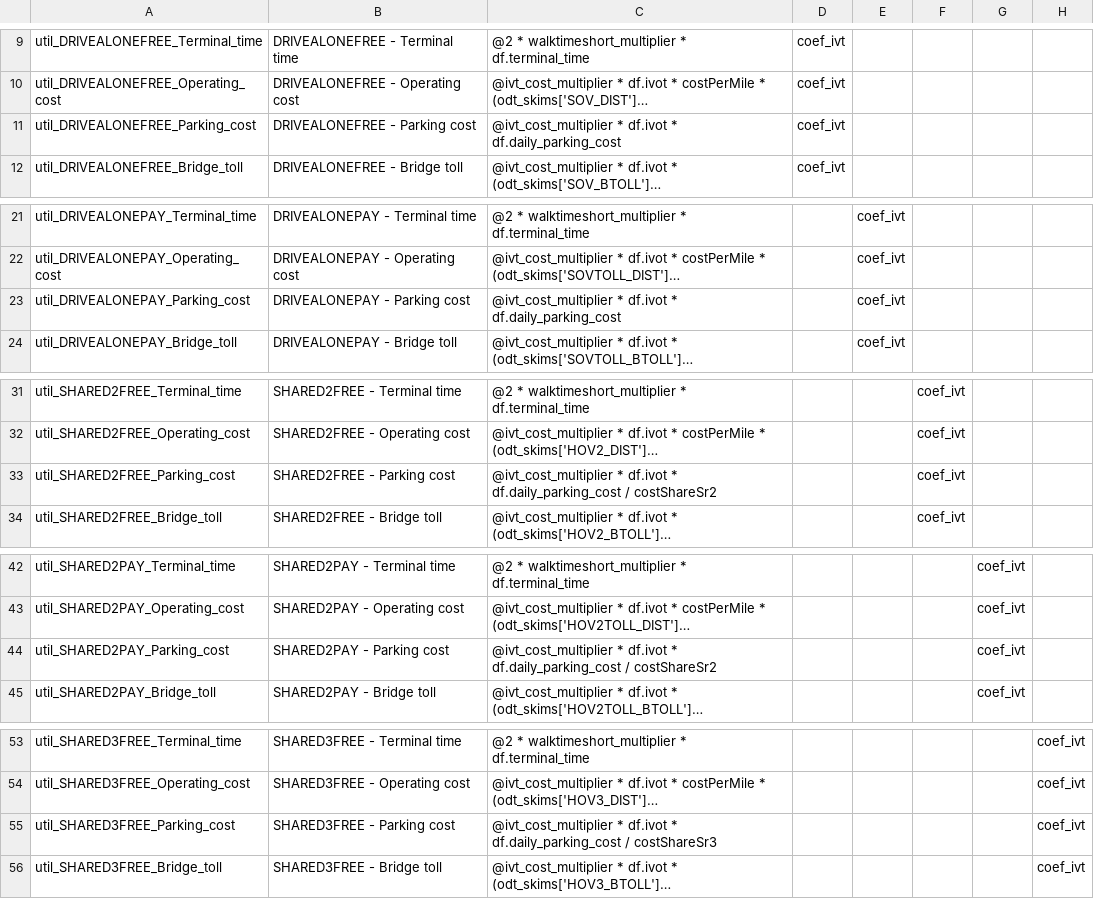
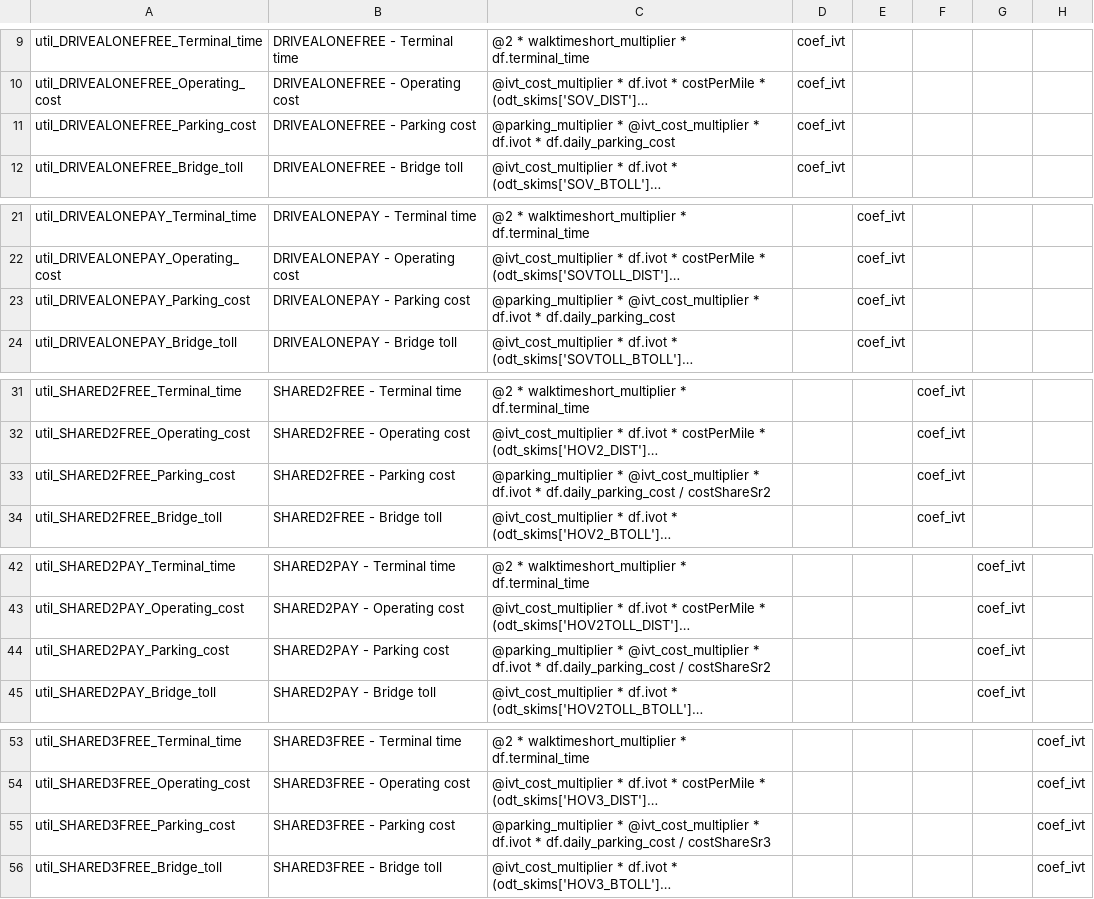
Before and after one commit to LBNL-UCB-STI/activitysim-configs-sfbay, a CSV file: configs/tour_mode_choice.csv, drawn as a sheet; only a part is shown, gaps mark what is left out; long unchanged cells end in …; the diff covers the shown part only; the diff names each change by its address in the sheet, - before the commit and + after, or states it on an @@ line.

Commit message:
Added parking cost multiplier

```diff
--- a/configs/tour_mode_choice.csv
+++ b/configs/tour_mode_choice.csv
-C11: @ivt_cost_multiplier *…
+C11: @parking_multiplier * @ivt_cost_multiplier *…
-C23: @ivt_cost_multiplier *…
+C23: @parking_multiplier * @ivt_cost_multiplier *…
-C33: @ivt_cost_multiplier *…
+C33: @parking_multiplier * @ivt_cost_multiplier *…
-C44: @ivt_cost_multiplier *…
+C44: @parking_multiplier * @ivt_cost_multiplier *…
-C55: @ivt_cost_multiplier *…
+C55: @parking_multiplier * @ivt_cost_multiplier *…
```
Also changed, not shown: 1 edited cell elsewhere in this file, configs/trip_mode_choice.csv, 2 other files.
